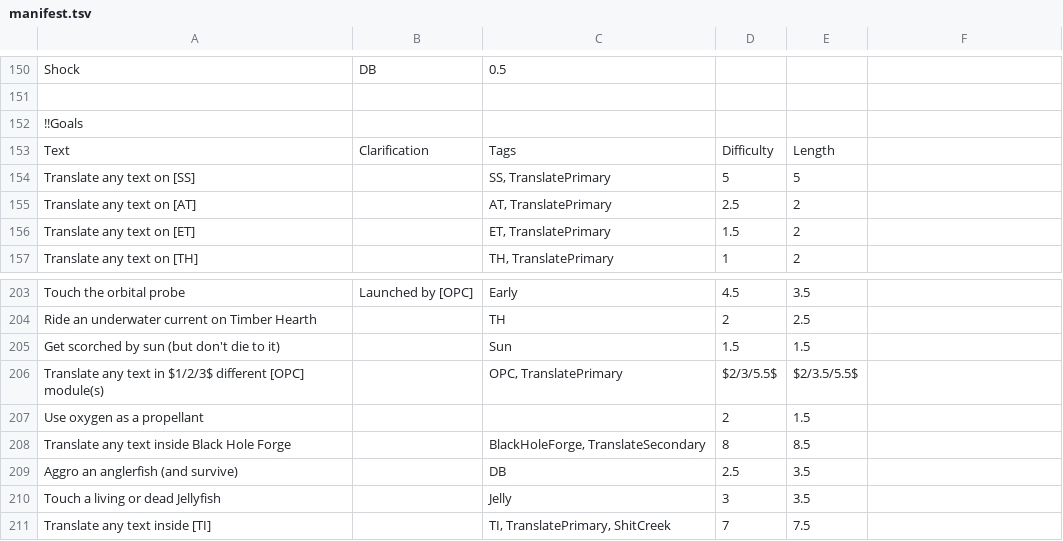
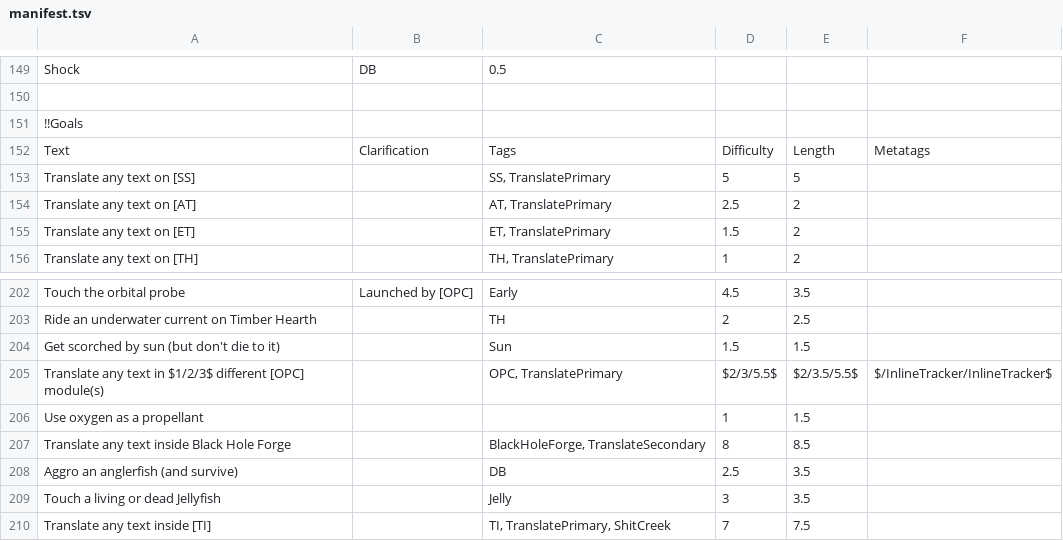
Before and after one commit to ClysmiC/OuterWildsBingo, a TSV file: res/manifest.tsv, drawn as a sheet; only a part is shown, gaps mark what is left out; the diff covers the shown part only.

Commit message:
Add inline goal trackers. Style tweaks

```diff
--- a/res/manifest.tsv
+++ b/res/manifest.tsv
@@ -153 +152 @@ Shock	DB	0.5
-Text	Clarification	Tags	Difficulty	Length
+Text	Clarification	Tags	Difficulty	Length	Metatags
@@ -206,2 +205,2 @@ Get scorched by sun (but don't die to it)		Sun	1.5	1.5
-Translate any text in $1/2/3$ different [OPC] module(s)		OPC, TranslatePrimary	$2/3/5.5$	$2/3.5/5.5$
-Use oxygen as a propellant			2	1.5
+Translate any text in $1/2/3$ different [OPC] module(s)		OPC, TranslatePrimary	$2/3/5.5$	$2/3.5/5.5$	$/InlineTracker/InlineTracker$
+Use oxygen as a propellant			1	1.5	
```
Also changed, not shown: 2 removed rows and 32 edited cells elsewhere in this file, 6 other files.
